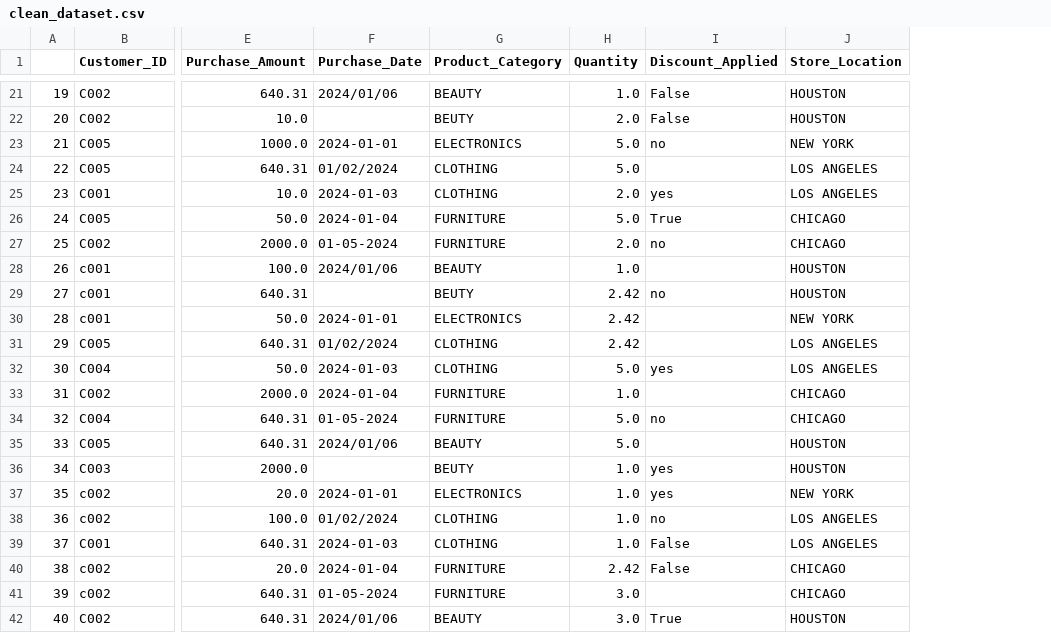
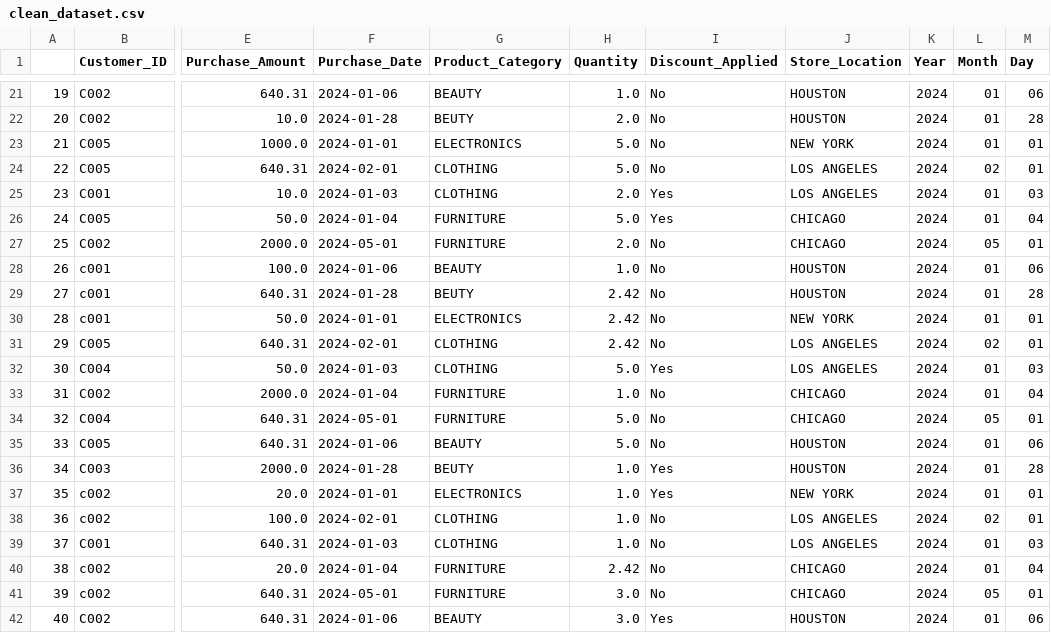
Before and after one commit to bogarin/analisis_desing_algoritmos, a CSV file: clean_dataset.csv, drawn as a sheet; only a part is shown, gaps mark what is left out; the diff covers the shown part only; the diff names each change by its address in the sheet, - before the commit and + after, or states it on an @@ line.

Commit message:
limpieza en fecha y discunt_applied

```diff
--- a/clean_dataset.csv
+++ b/clean_dataset.csv
+column K (Year), rows 21-42: all 2024
+column L (Month), rows 21-42: 01 | 01 | 01 | 02 | 01 | 01 | 05 | 01 | 01 | 01 | 02 | 01 | 01 | 05 | 01 | 01 | 01 | 02 | 01 | 01 | 05 | 01
+column M (Day), rows 21-42: 06 | 28 | 01 | 01 | 03 | 04 | 01 | 06 | 28 | 01 | 01 | 03 | 04 | 01 | 06 | 28 | 01 | 01 | 03 | 04 | 01 | 06
-F21 (Purchase_Date): 2024/01/06
+F21 (Purchase_Date): 2024-01-06
-I21:I22 (Discount_Applied): False
+I21:I22 (Discount_Applied): No
-F22 (Purchase_Date): (empty)
+F22 (Purchase_Date): 2024-01-28
-I23 (Discount_Applied): no
+I23 (Discount_Applied): No
-F24 (Purchase_Date): 01/02/2024
+F24 (Purchase_Date): 2024-02-01
-I24 (Discount_Applied): (empty)
+I24 (Discount_Applied): No
-I25 (Discount_Applied): yes
+I25 (Discount_Applied): Yes
-I26 (Discount_Applied): True
+I26 (Discount_Applied): Yes
-F27 (Purchase_Date): 01-05-2024
+F27 (Purchase_Date): 2024-05-01
-I27 (Discount_Applied): no
+I27 (Discount_Applied): No
-F28 (Purchase_Date): 2024/01/06
+F28 (Purchase_Date): 2024-01-06
-I28 (Discount_Applied): (empty)
+I28 (Discount_Applied): No
-F29 (Purchase_Date): (empty)
+F29 (Purchase_Date): 2024-01-28
-I29 (Discount_Applied): no
+I29 (Discount_Applied): No
-I30:I31 (Discount_Applied): (empty)
+I30:I31 (Discount_Applied): No
-F31 (Purchase_Date): 01/02/2024
+F31 (Purchase_Date): 2024-02-01
-I32 (Discount_Applied): yes
+I32 (Discount_Applied): Yes
-I33 (Discount_Applied): (empty)
+I33 (Discount_Applied): No
-F34 (Purchase_Date): 01-05-2024
+F34 (Purchase_Date): 2024-05-01
-I34 (Discount_Applied): no
+I34 (Discount_Applied): No
-F35 (Purchase_Date): 2024/01/06
+F35 (Purchase_Date): 2024-01-06
-I35 (Discount_Applied): (empty)
+I35 (Discount_Applied): No
-F36 (Purchase_Date): (empty)
+F36 (Purchase_Date): 2024-01-28
-I36:I37 (Discount_Applied): yes
+I36:I37 (Discount_Applied): Yes
-F38 (Purchase_Date): 01/02/2024
+F38 (Purchase_Date): 2024-02-01
-I38 (Discount_Applied): no
+I38 (Discount_Applied): No
-I39:I40 (Discount_Applied): False
+I39:I40 (Discount_Applied): No
-F41 (Purchase_Date): 01-05-2024
+F41 (Purchase_Date): 2024-05-01
-I41 (Discount_Applied): (empty)
+I41 (Discount_Applied): No
-F42 (Purchase_Date): 2024/01/06
+F42 (Purchase_Date): 2024-01-06
-I42 (Discount_Applied): True
+I42 (Discount_Applied): Yes
```
Also changed, not shown: 50 edited cells elsewhere in this file, 1 other file.
